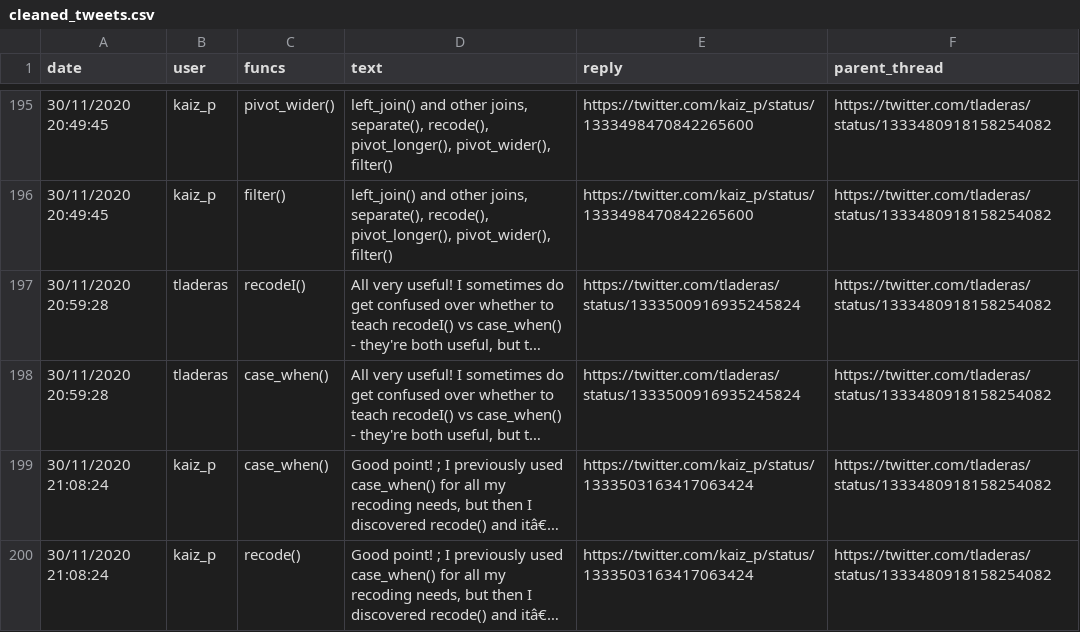
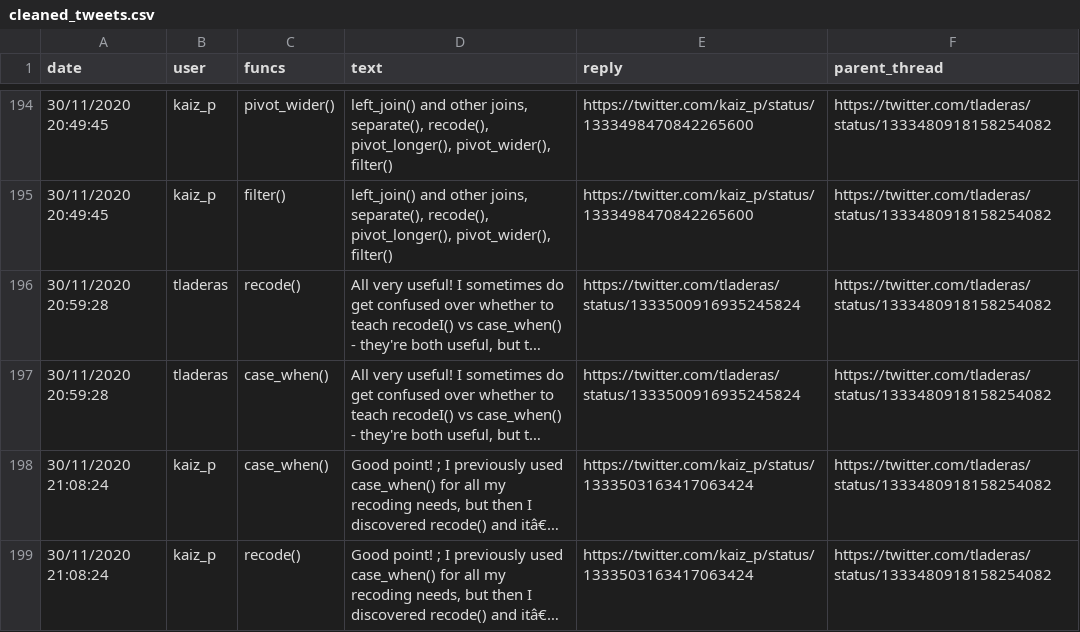
Before and after one commit to laderast/portfolio-example, a CSV file: content/projects/tidyverse_functions/cleaned_tweets.csv, drawn as a sheet; only a part is shown, gaps mark what is left out; long unchanged cells end in …; addresses are those after the commit; the diff covers the shown part only; the diff names each change by its address in the sheet, - before the commit and + after, or states it on an @@ line.

```diff
--- a/content/projects/tidyverse_functions/cleaned_tweets.csv
+++ b/content/projects/tidyverse_functions/cleaned_tweets.csv
-C196 (funcs): recodeI()
+C196 (funcs): recode()
```
Also changed, not shown: 1 removed row and 9 edited cells elsewhere in this file, 2 other files.
